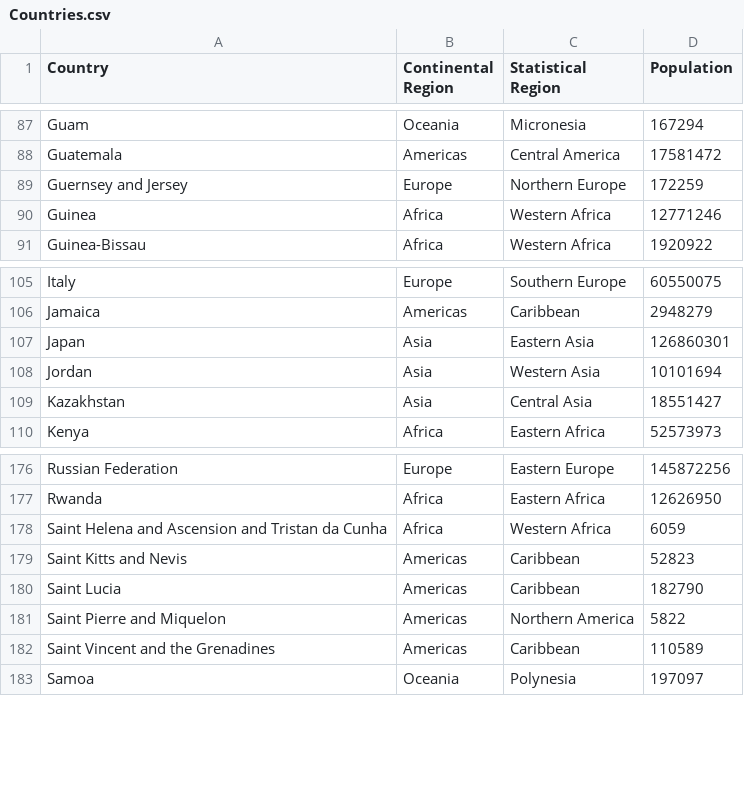
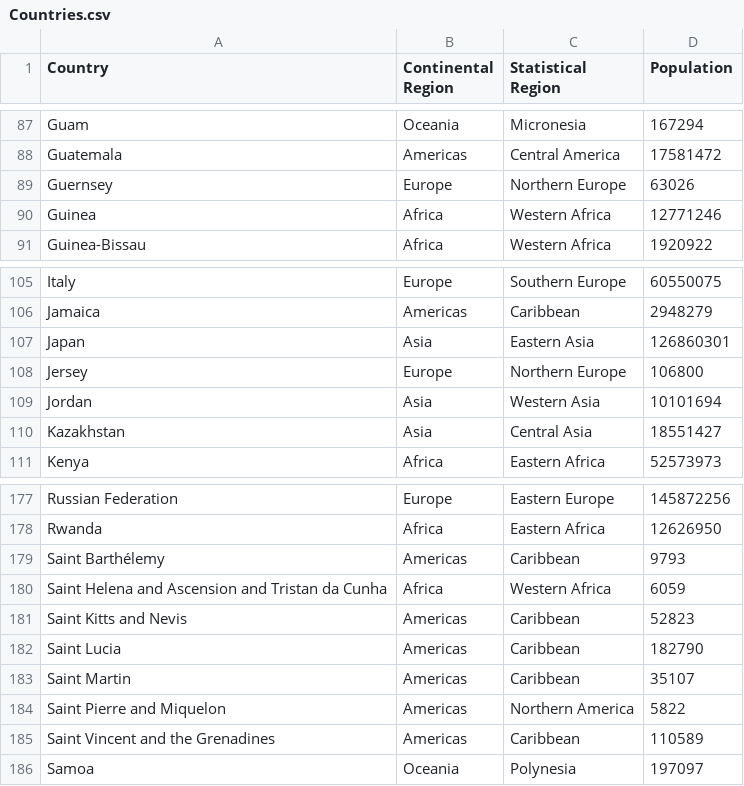
Before and after one commit to ppmartel/COVID-19, a CSV file: Countries.csv, drawn as a sheet; only a part is shown, gaps mark what is left out.

Commit message:
Moved a few items around

```diff
--- a/Countries.csv
+++ b/Countries.csv
@@ -88,3 +88,3 @@ Guam,Oceania,Micronesia,167294
 Guatemala,Americas,Central America,17581472
-Guernsey and Jersey,Europe,Northern Europe,172259
+Guernsey,Europe,Northern Europe,63026
 Guinea,Africa,Western Africa,12771246
@@ -107,2 +107,3 @@ Jamaica,Americas,Caribbean,2948279
 Japan,Asia,Eastern Asia,126860301
+Jersey,Europe,Northern Europe,106800
 Jordan,Asia,Western Asia,10101694
@@ -177,2 +178,3 @@ Russian Federation,Europe,Eastern Europe,145872256
 Rwanda,Africa,Eastern Africa,12626950
+Saint Barthélemy,Americas,Caribbean,9793
 Saint Helena and Ascension and Tristan da Cunha,Africa,Western Africa,6059
@@ -180,2 +182,3 @@ Saint Kitts and Nevis,Americas,Caribbean,52823
 Saint Lucia,Americas,Caribbean,182790
+Saint Martin,Americas,Caribbean,35107
 Saint Pierre and Miquelon,Americas,Northern America,5822
```
